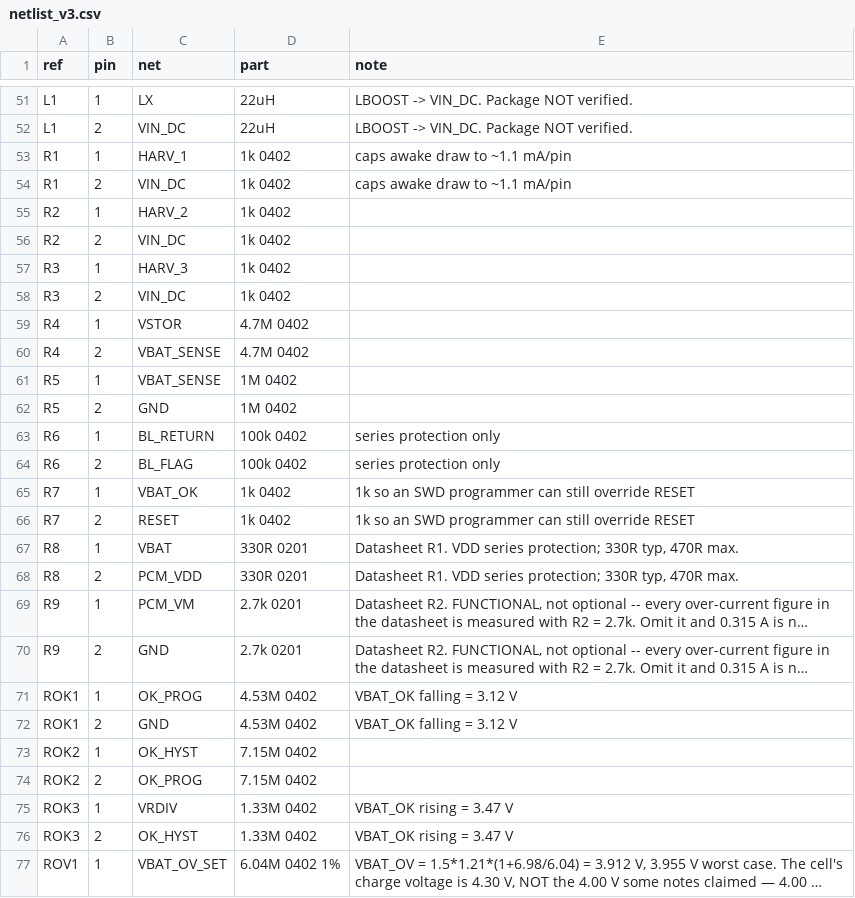
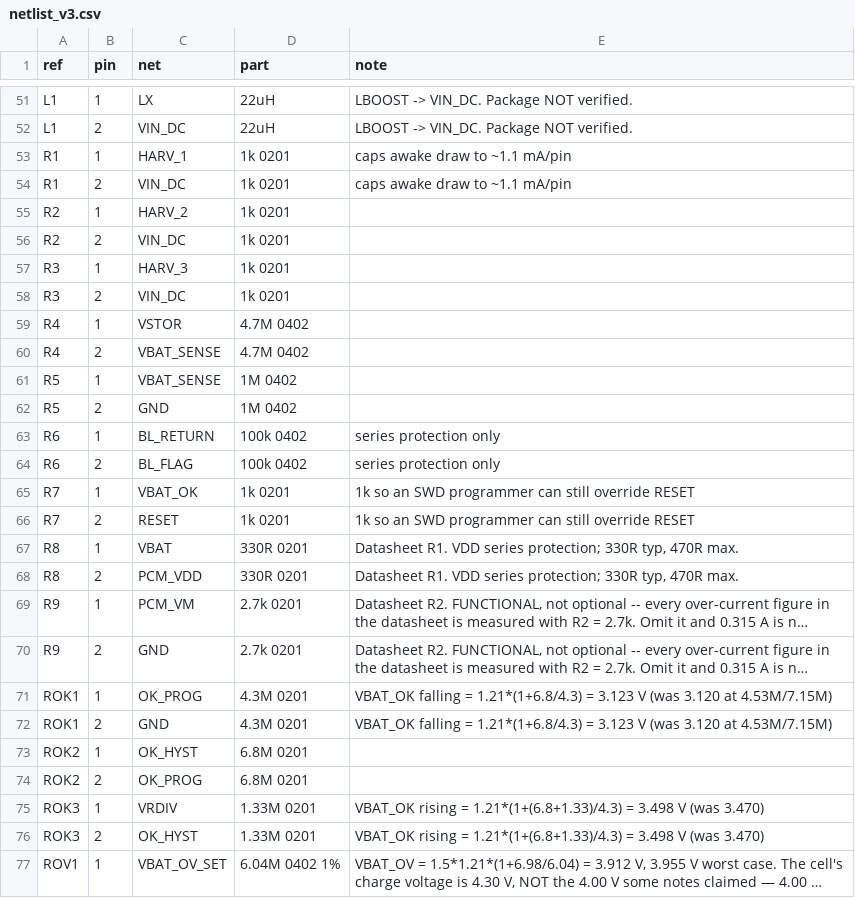
Before and after one commit to Drivera0/touch-id-public, a CSV file: cad/pcb-v3/netlist_v3.csv, drawn as a sheet; only a part is shown, gaps mark what is left out; long unchanged cells end in …; the diff covers the shown part only; the diff names each change by its address in the sheet, - before the commit and + after, or states it on an @@ line.

```diff
--- a/cad/pcb-v3/netlist_v3.csv
+++ b/cad/pcb-v3/netlist_v3.csv
-D53:D58 (part): 1k 0402
+D53:D58 (part): 1k 0201
-D65:D66 (part): 1k 0402
+D65:D66 (part): 1k 0201
-D71:D72 (part): 4.53M 0402
+D71:D72 (part): 4.3M 0201
-E71:E72 (note): …falling = 3.12 V
+E71:E72 (note): …falling = 1.21*(1+6.8/4.3) = 3.123 V (was 3.120 at 4.53M/7.15M)
-D73:D74 (part): 7.15M 0402
+D73:D74 (part): 6.8M 0201
-D75:D76 (part): 1.33M 0402
+D75:D76 (part): 1.33M 0201
-E75:E76 (note): VBAT_OK rising = 3.47 V
+E75:E76 (note): VBAT_OK rising = 1.21*(1+(6.8+1.33)/4.3) = 3.498 V (was 3.470)
```
Also changed, not shown: 5 edited cells elsewhere in this file, 4 other files.
